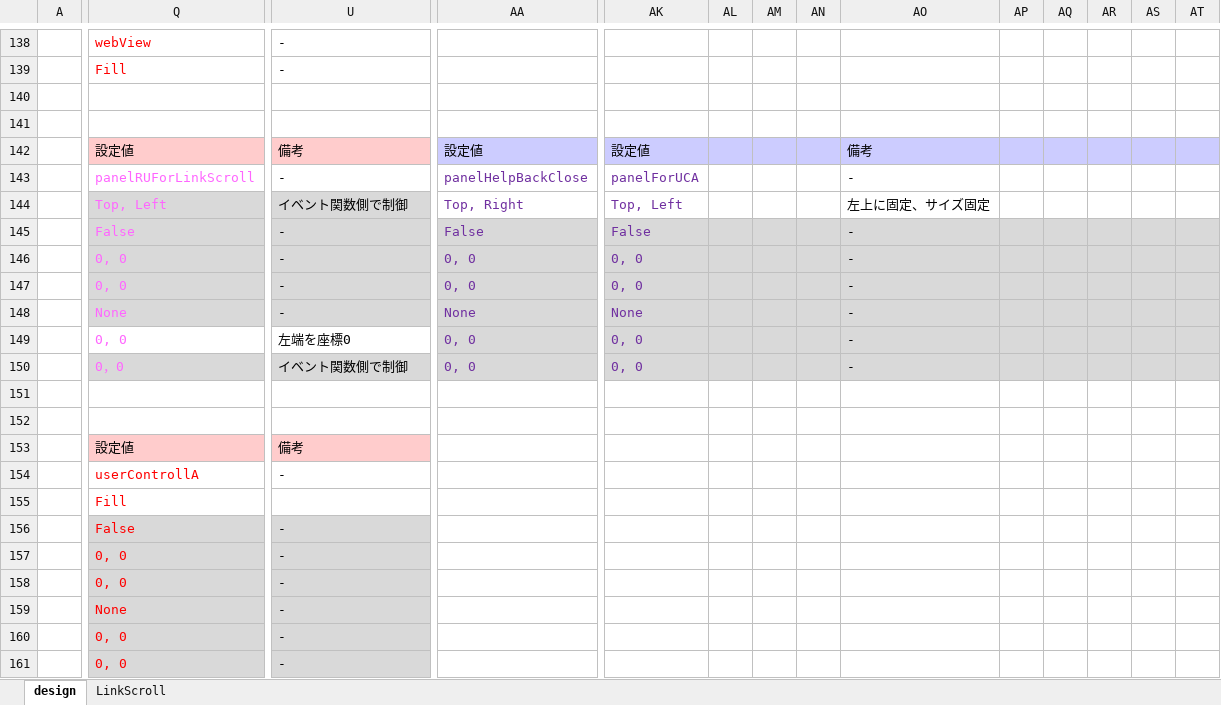
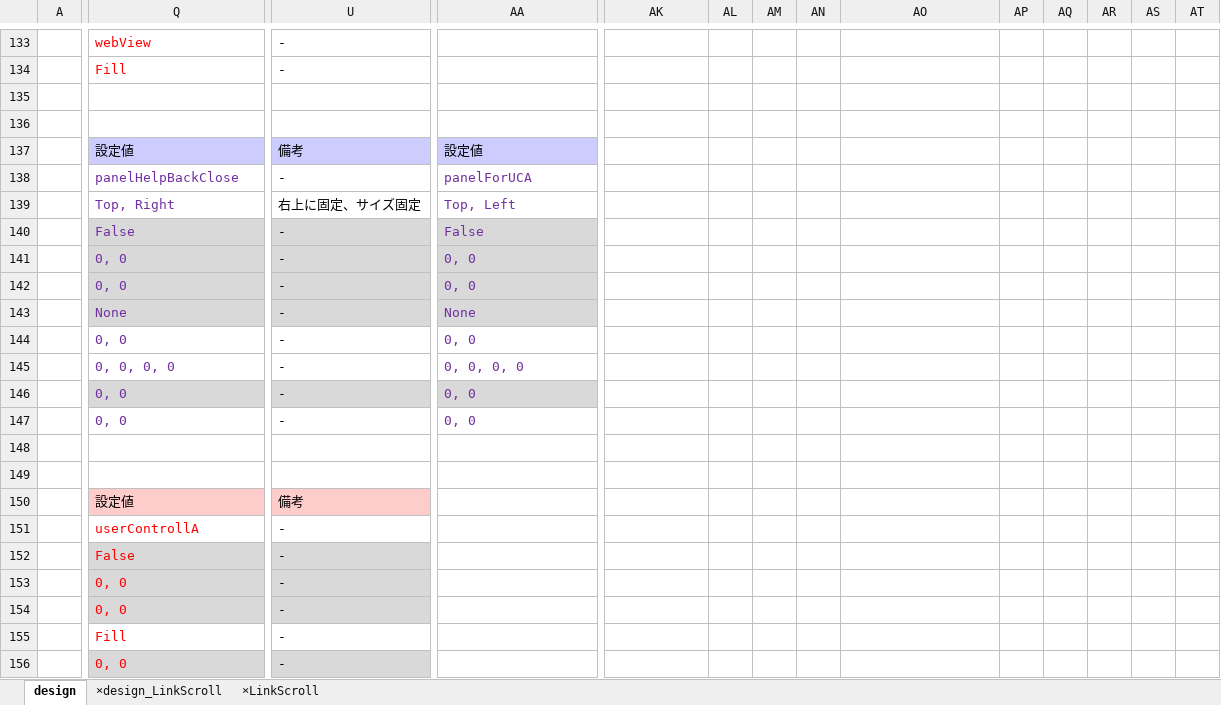
Before and after one commit to shigurenictake/WebView2_Test, an Excel workbook: design/design.xlsx, sheet design, drawn as a sheet; only a part is shown, gaps mark what is left out; the shorter side is filled out with more unchanged rows; values as stored, in another font and other column widths than the file's, no borders; charts and pictures not drawn; removed rows and columns are numbered as before the commit, all else as after; rows hold the shown columns only; the diff covers the shown part only; the diff names each change by its address in the sheet, - before the commit and + after, or states it on an @@ line.

```diff
--- a/design/design.xlsx (sheet design)
+++ b/design/design.xlsx (sheet design)
-sheet tab: LinkScroll
+sheet tab: ×LinkScroll
+sheet tab: ×design_LinkScroll
-Q137:U137 fill: #FFCCCC
+Q137:U137 fill: #CCCCFF
-AK137: 設定値
+AK137: (empty)
-AK137:AT137 fill: #CCCCFF
+AK137:AT137 fill: none
-AO137: 備考
+AO137: (empty)
-Q138: panelRUForLinkScroll
+Q138: panelHelpBackClose
-Q138 text colour: #FF66FF
+Q138 text colour: #7030A0
-AA138: panelHelpBackClose
+AA138: panelForUCA
-AK138: panelForUCA
+AK138: (empty)
-AO138: -
+AO138: (empty)
-row 144:  | Top, Left | イベント関数側で制御 | Top, Right | Top, Left |  |  |  | 左上に固定、サイズ固定
+row 139:  | Top, Right | 右上に固定、サイズ固定 | Top, Left
-Q140:Q144 text colour: #FF66FF
+Q140:Q144 text colour: #7030A0
-AK140: False
+AK140: (empty)
-AK140:AT143 fill: #D9D9D9
+AK140:AT143 fill: none
-AO140:AO144: -
+AO140:AO144: (empty)
-AK141:AK142: 0, 0
+AK141:AK142: (empty)
-AK143: None
+AK143: (empty)
-U144: 左端を座標0
+U144: -
-AA144:AT144 fill: #D9D9D9
+AA144:AT144 fill: none
-AK144: 0, 0
+AK144: (empty)
+row 145:  | 0, 0, 0, 0 | - | 0, 0, 0, 0
-Q146: 0，0
+Q146: 0, 0
-Q146 text colour: #FF66FF
+Q146 text colour: #7030A0
-U146: イベント関数側で制御
+U146: -
-AK146: 0, 0
+AK146: (empty)
-AK146:AT146 fill: #D9D9D9
+AK146:AT146 fill: none
-AO146: -
+AO146: (empty)
+row 147:  | 0, 0 | - | 0, 0
-row 155:  | Fill
-Q155: None
+Q155: Fill
-Q155:U155 fill: #D9D9D9
+Q155:U155 fill: none
```
Also changed, not shown: 10 added rows, 14 removed rows, 14 edited cells and cell formats elsewhere in this sheet, charts or pictures, 8 other files.
